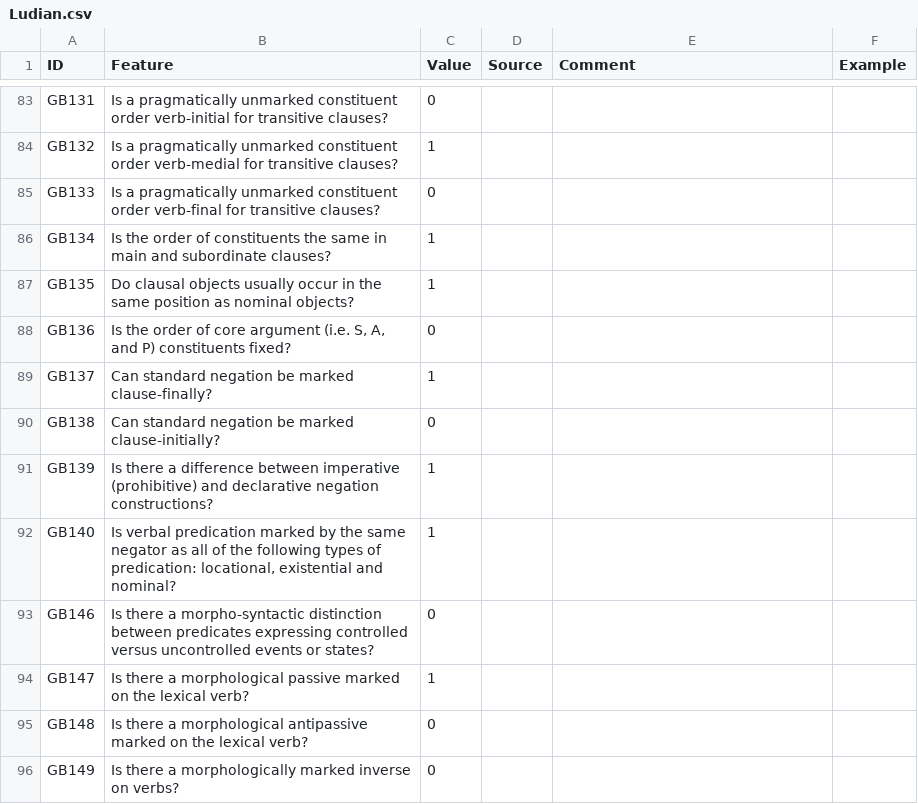
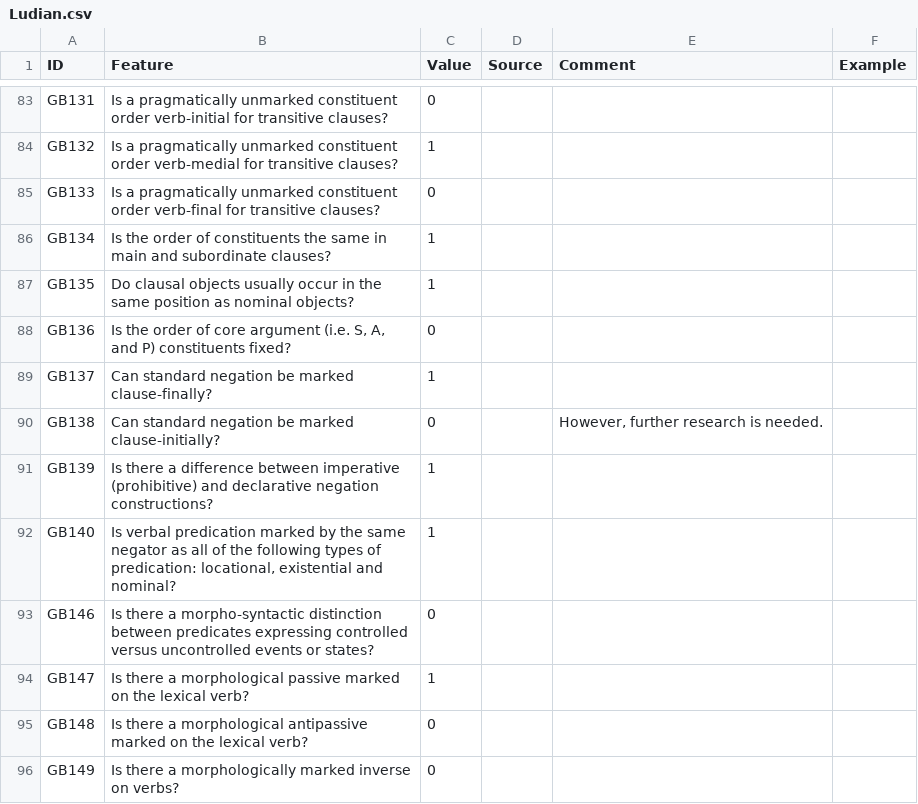
Before and after one commit to cldf-datasets/uratyp, a CSV file: raw/GB/language-tables/Ludian.csv, drawn as a sheet; only a part is shown, gaps mark what is left out.

```diff
--- a/raw/GB/language-tables/Ludian.csv
+++ b/raw/GB/language-tables/Ludian.csv
@@ -89,3 +89,3 @@ GB136,"Is the order of core argument (i.e. S, A, and P) constituents fixed?",0,,
 GB137,Can standard negation be marked clause-finally?,1,,,
-GB138,Can standard negation be marked clause-initially?,0,,,
+GB138,Can standard negation be marked clause-initially?,0,,"However, further research is needed.",
 GB139,Is there a difference between imperative (prohibitive) and declarative negation constructions?,1,,,
```
Also changed, not shown: raw/GB/language-tables/Tver_Karelian.csv, raw/UT/language-tables/Estonian.csv, 7 other files.
